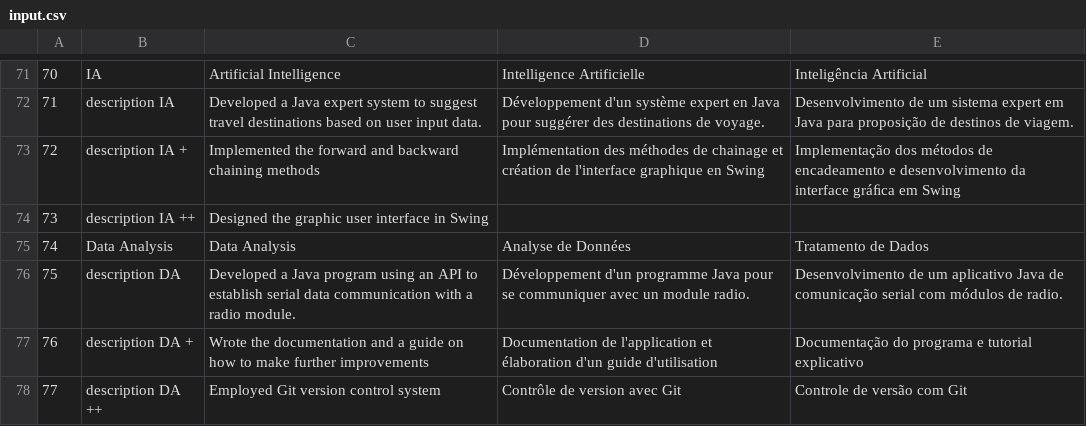
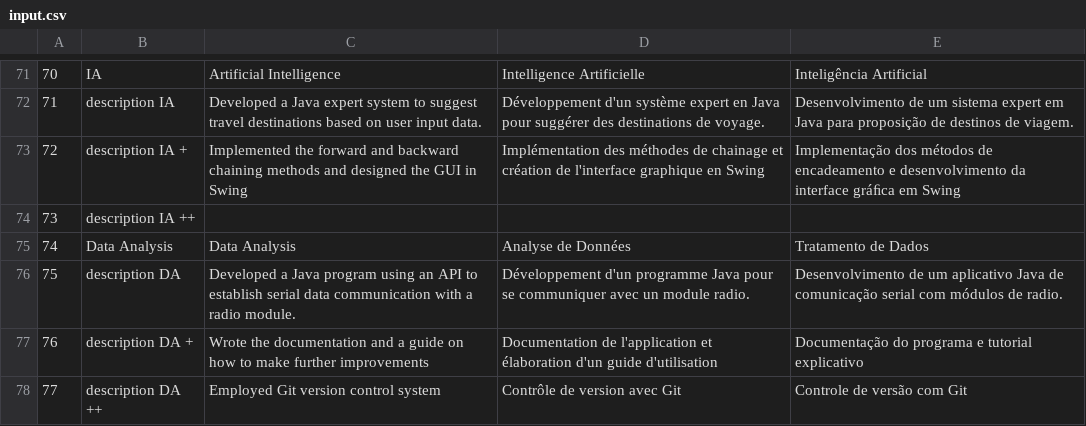
Before and after one commit to aviggiano/texcel, a CSV file: input.csv, drawn as a sheet; only a part is shown, gaps mark what is left out.

```diff
--- a/input.csv
+++ b/input.csv
@@ -72,4 +72,4 @@
 71;description IA;Developed a Java expert system to suggest travel destinations based on user input data.;Développement d'un système expert en Java pour suggérer des destinations de voyage.;Desenvolvimento de um sistema expert em Java para proposição de destinos de viagem.
-72;description IA +;Implemented the forward and backward chaining methods;Implémentation des méthodes de chainage et création de l'interface graphique en Swing;Implementação dos métodos de encadeamento e desenvolvimento da interface gráﬁca em Swing
-73;description IA ++;Designed the graphic user interface in Swing;;
+72;description IA +;Implemented the forward and backward chaining methods and designed the GUI in Swing;Implémentation des méthodes de chainage et création de l'interface graphique en Swing;Implementação dos métodos de encadeamento e desenvolvimento da interface gráﬁca em Swing
+73;description IA ++;;;
 74;Data Analysis;Data Analysis;Analyse de Données;Tratamento de Dados
```
Also changed, not shown: 1 other file.
